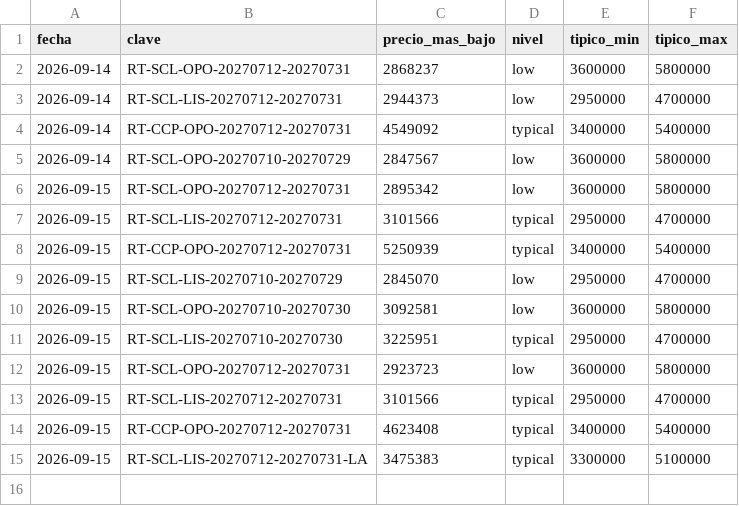
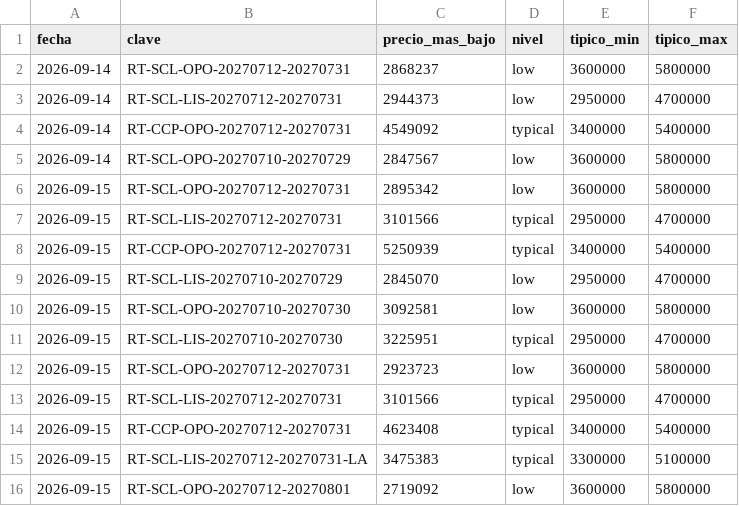
Before and after one commit to romedinag-tech/lisboa, a CSV file: data/insights.csv, drawn as a sheet.

```diff
--- a/data/insights.csv
+++ b/data/insights.csv
@@ -15 +15,2 @@ fecha,clave,precio_mas_bajo,nivel,tipico_min,tipico_max
 2026-09-15,RT-SCL-LIS-20270712-20270731-LA,3475383,typical,3300000,5100000
+2026-09-15,RT-SCL-OPO-20270712-20270801,2719092,low,3600000,5800000
```
Also changed, not shown: data/consultas.csv, data/opciones.csv, 10 other files.
